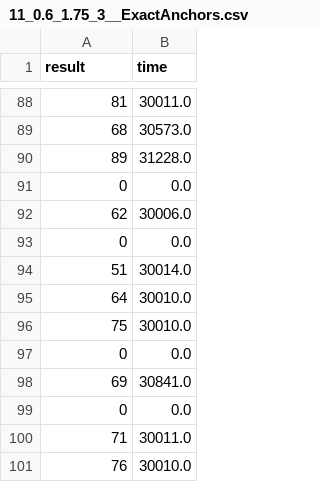
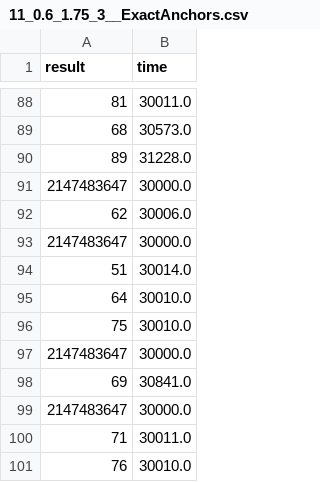
Before and after one commit to YannickDamoiseaux/bsc_thesis, a CSV file: src/main/resources/experiments/results/11_0.6_1.75_3__ExactAnchors.csv, drawn as a sheet; only a part is shown, gaps mark what is left out; removed rows and columns are numbered as before the commit, all else as after; the diff names each change by its address in the sheet, - before the commit and + after, or states it on an @@ line.

```diff
--- a/src/main/resources/experiments/results/11_0.6_1.75_3__ExactAnchors.csv
+++ b/src/main/resources/experiments/results/11_0.6_1.75_3__ExactAnchors.csv
-row 91: 0 | 0.0
+row 91: 2147483647 | 30000.0
-row 93: 0 | 0.0
+row 93: 2147483647 | 30000.0
-row 97: 0 | 0.0
+row 97: 2147483647 | 30000.0
-row 99: 0 | 0.0
+row 99: 2147483647 | 30000.0
```
Also changed, not shown: src/main/resources/experiments/results/20_0.3_1.75_3__ExactAnchors.csv, src/main/resources/experiments/results/5_0.3_1.75_3__ExactAnchors.csv, 11 other files.
